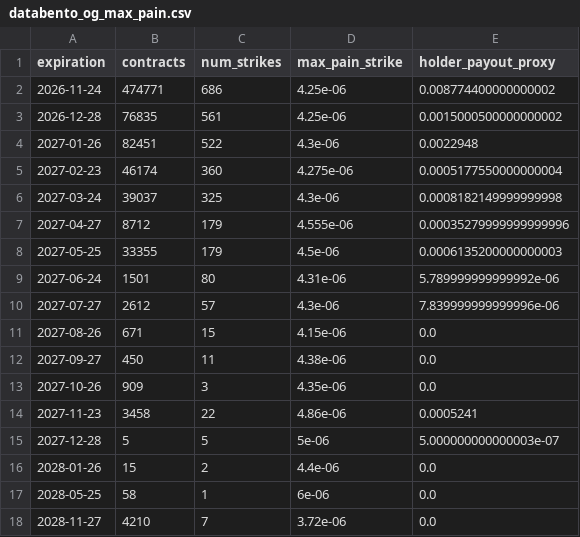
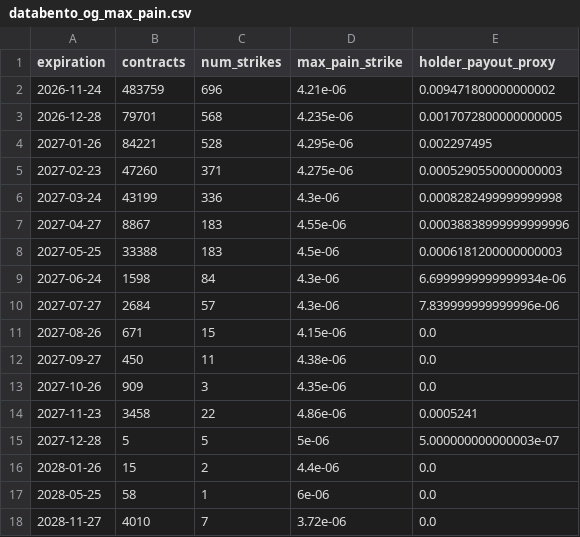
Before and after one commit to jiazheng1987/comex-options-scraper, a CSV file: databento_og_max_pain.csv, drawn as a sheet.

```diff
--- a/databento_og_max_pain.csv
+++ b/databento_og_max_pain.csv
@@ -1,11 +1,11 @@
 expiration,contracts,num_strikes,max_pain_strike,holder_payout_proxy
-2026-11-24,474771,686,4.25e-06,0.008774400000000002
-2026-12-28,76835,561,4.25e-06,0.0015000500000000002
-2027-01-26,82451,522,4.3e-06,0.0022948
-2027-02-23,46174,360,4.275e-06,0.0005177550000000004
-2027-03-24,39037,325,4.3e-06,0.0008182149999999998
-2027-04-27,8712,179,4.555e-06,0.00035279999999999996
-2027-05-25,33355,179,4.5e-06,0.0006135200000000003
-2027-06-24,1501,80,4.31e-06,5.789999999999992e-06
-2027-07-27,2612,57,4.3e-06,7.839999999999996e-06
+2026-11-24,483759,696,4.21e-06,0.009471800000000002
+2026-12-28,79701,568,4.235e-06,0.0017072800000000005
+2027-01-26,84221,528,4.295e-06,0.002297495
+2027-02-23,47260,371,4.275e-06,0.0005290550000000003
+2027-03-24,43199,336,4.3e-06,0.0008282499999999998
+2027-04-27,8867,183,4.55e-06,0.00038838999999999996
+2027-05-25,33388,183,4.5e-06,0.0006181200000000003
+2027-06-24,1598,84,4.3e-06,6.6999999999999934e-06
+2027-07-27,2684,57,4.3e-06,7.839999999999996e-06
 2027-08-26,671,15,4.15e-06,0.0
@@ -17,2 +17,2 @@ expiration,contracts,num_strikes,max_pain_strike,holder_payout_proxy
 2028-05-25,58,1,6e-06,0.0
-2028-11-27,4210,7,3.72e-06,0.0
+2028-11-27,4010,7,3.72e-06,0.0
```
